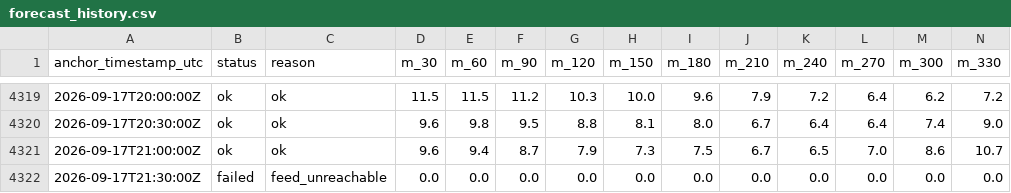
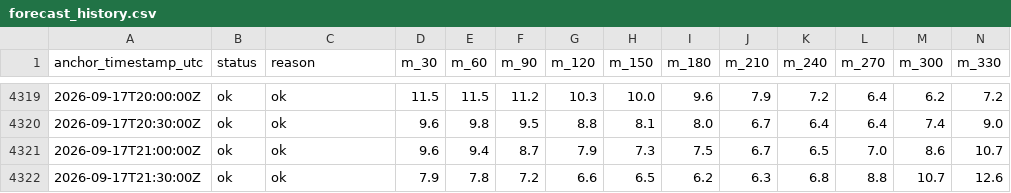
Before and after one commit to njit-research/ap-prediction, a CSV file: site/data/forecast_history.csv, drawn as a sheet; only a part is shown, gaps mark what is left out; removed rows and columns are numbered as before the commit, all else as after; rows hold the shown columns only; the diff names each change by its address in the sheet, - before the commit and + after, or states it on an @@ line.

```diff
--- a/site/data/forecast_history.csv
+++ b/site/data/forecast_history.csv
-row 4322: 2026-09-17T21:30:00Z | failed | feed_unreachable | 0.0 | 0.0 | 0.0 | 0.0 | 0.0 | 0.0 | 0.0 | 0.0 | 0.0 | 0.0 | 0.0
+row 4322: 2026-09-17T21:30:00Z | ok | ok | 7.9 | 7.8 | 7.2 | 6.6 | 6.5 | 6.2 | 6.3 | 6.8 | 8.8 | 10.7 | 12.6
```
Also changed, not shown: 3 other files.
